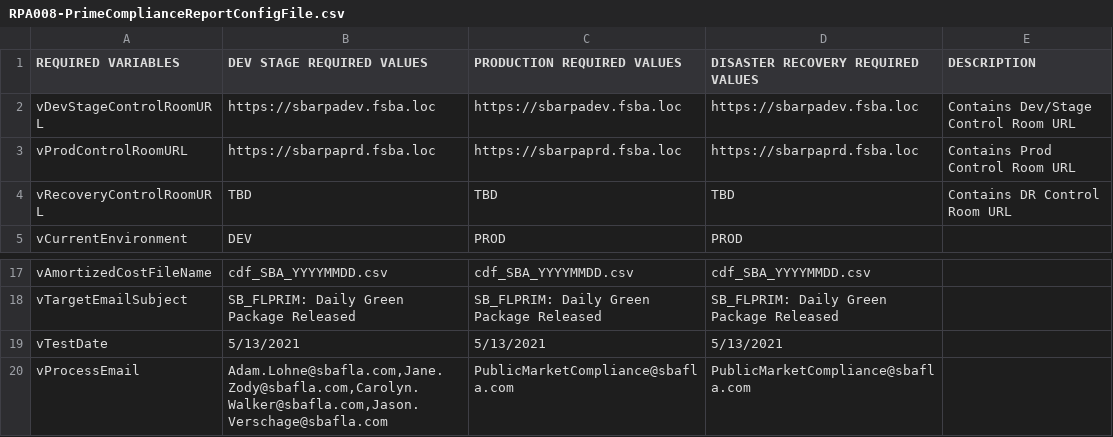
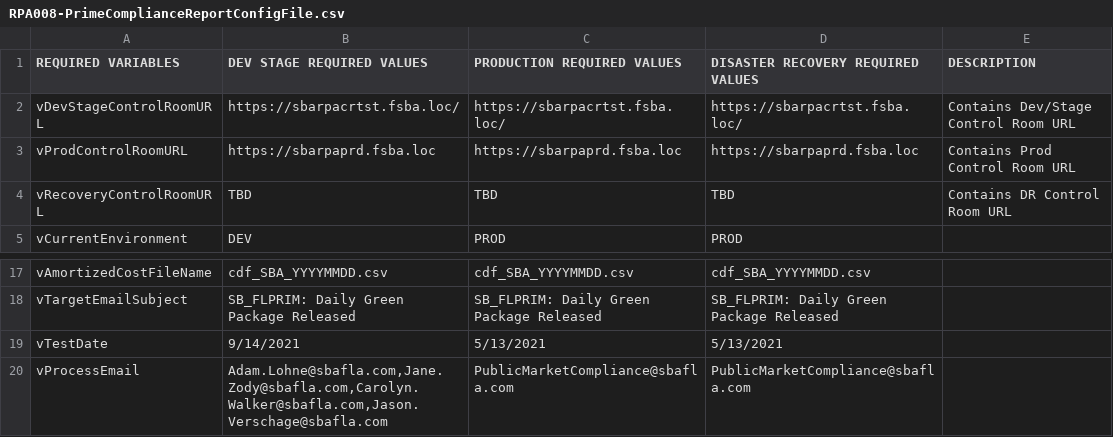
Before and after one commit to GitHub-A360/A360, a CSV file: Automation Anywhere/Bots/My Docs/SBA/RMC/RPA008-PrimeComplianceReport/RPA008-PrimeComplianceReportConfigFile.csv, drawn as a sheet; only a part is shown, gaps mark what is left out.

```diff
--- a/Automation Anywhere/Bots/My Docs/SBA/RMC/RPA008-PrimeComplianceReport/RPA008-PrimeComplianceReportConfigFile.csv
+++ b/Automation Anywhere/Bots/My Docs/SBA/RMC/RPA008-PrimeComplianceReport/RPA008-PrimeComplianceReportConfigFile.csv
@@ -1,3 +1,3 @@
 REQUIRED VARIABLES,DEV STAGE REQUIRED VALUES,PRODUCTION REQUIRED VALUES,DISASTER RECOVERY REQUIRED VALUES,DESCRIPTION
-vDevStageControlRoomURL,https://sbarpadev.fsba.loc,https://sbarpadev.fsba.loc,https://sbarpadev.fsba.loc,Contains Dev/Stage Control Room URL
+vDevStageControlRoomURL,https://sbarpacrtst.fsba.loc/,https://sbarpacrtst.fsba.loc/,https://sbarpacrtst.fsba.loc/,Contains Dev/Stage Control Room URL
 vProdControlRoomURL,https://sbarpaprd.fsba.loc,https://sbarpaprd.fsba.loc,https://sbarpaprd.fsba.loc,Contains Prod Control Room URL
@@ -18,3 +18,3 @@ vAmortizedCostFileName,cdf_SBA_YYYYMMDD.csv,cdf_SBA_YYYYMMDD.csv,cdf_SBA_YYYYMMD
 vTargetEmailSubject,SB_FLPRIM: Daily Green Package Released,SB_FLPRIM: Daily Green Package Released,SB_FLPRIM: Daily Green Package Released,
-vTestDate,5/13/2021,5/13/2021,5/13/2021,
+vTestDate,9/14/2021,5/13/2021,5/13/2021,
 vProcessEmail,"Adam.Lohne@sbafla.com,Jane.Zody@sbafla.com,Carolyn.Walker@sbafla.com,Jason.Verschage@sbafla.com",PublicMarketCompliance@sbafla.com,PublicMarketCompliance@sbafla.com,
```
Also changed, not shown: 21 other files.
